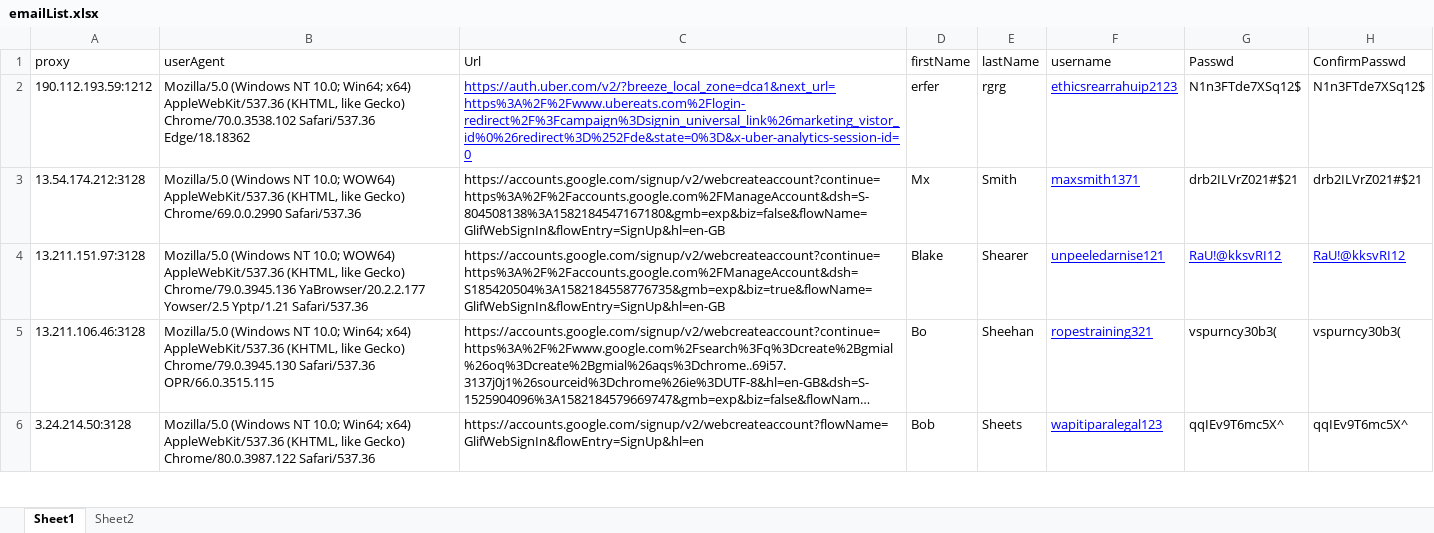
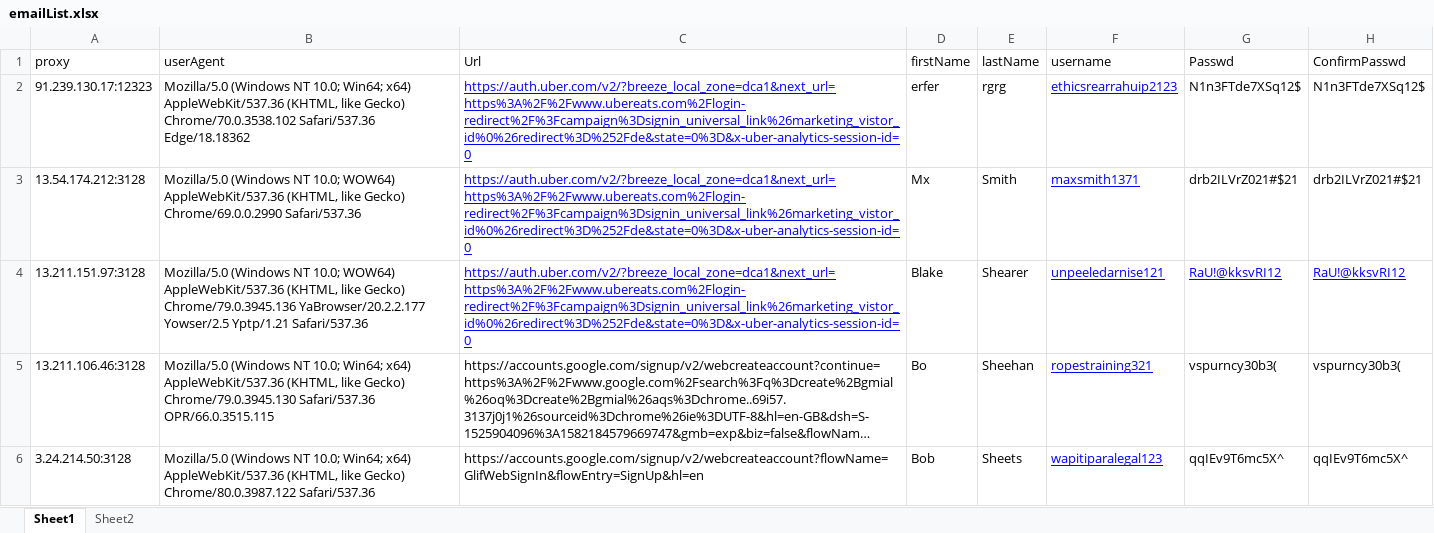
Before and after one commit to mmxis/AccountGenInterfaceSelenium, an Excel workbook: emailList.xlsx, sheet Sheet1, drawn as a sheet; only a part is shown; long unchanged cells end in …; values as stored, in another font and other column widths than the file's, no borders; the diff names each change by its address in the sheet, - before the commit and + after, or states it on an @@ line.

```diff
--- a/emailList.xlsx (sheet Sheet1)
+++ b/emailList.xlsx (sheet Sheet1)
-A2 (proxy): 190.112.193.59:1212
+A2 (proxy): 91.239.130.17:12323
-C3 (Url): https://accounts.google.com/signup/v2/webcreateaccount?continue=https%3A%2F%2Faccounts.google.com%2FManageAccount&dsh=S-804508138%3A1582184547167180&gmb=exp&biz=false&flowName=GlifWebSignIn&flowEntry=SignUp&hl=en-GB
+C3 (Url): https://auth.uber.com/v2/?breeze_local_zone=dca1&next_url=https%3A%2F%2Fwww.ubereats.com%2Flogin-redirect%2F%3Fcampaign%3Dsignin_universal_link%26marketing_vistor_id%0%26redirect%3D%252Fde&state=0%3D&x-uber-analytics-session-id=0
@@ C3:C4 underline: off → on, text colour: black → #0000FF @@
-C4 (Url): https://accounts.google.com/signup/v2/webcreateaccount?continue=https%3A%2F%2Faccounts.google.com%2FManageAccount&dsh=S185420504%3A1582184558776735&gmb=exp&biz=true&flowName=GlifWebSignIn&flowEntry=SignUp&hl=en-GB
+C4 (Url): https://auth.uber.com/v2/?breeze_local_zone=dca1&next_url=https%3A%2F%2Fwww.ubereats.com%2Flogin-redirect%2F%3Fcampaign%3Dsignin_universal_link%26marketing_vistor_id%0%26redirect%3D%252Fde&state=0%3D&x-uber-analytics-session-id=0
```
Also changed, not shown: 6 other files.
